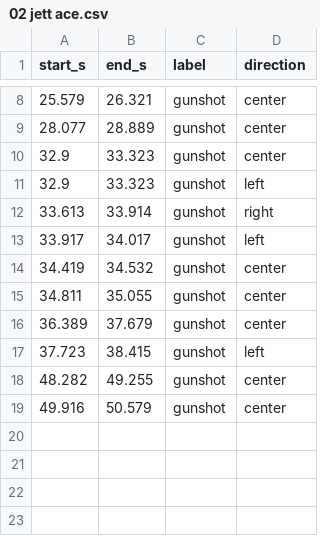
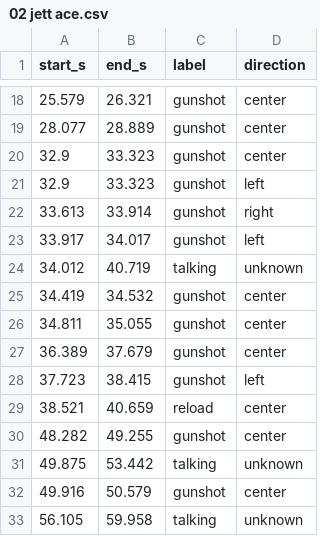
Before and after one commit to alexpicon/sound-captions, a CSV file: test-audio/real-clips/02 jett ace.csv, drawn as a sheet; only a part is shown, gaps mark what is left out; the diff covers the shown part only.

```diff
--- a/test-audio/real-clips/02 jett ace.csv
+++ b/test-audio/real-clips/02 jett ace.csv
@@ -13,2 +23,3 @@ start_s,end_s,label,direction
 33.917,34.017,gunshot,left
+34.012,40.719,talking,unknown
 34.419,34.532,gunshot,center
@@ -17,3 +28,6 @@ start_s,end_s,label,direction
 37.723,38.415,gunshot,left
+38.521,40.659,reload,center
 48.282,49.255,gunshot,center
+49.875,53.442,talking,unknown
 49.916,50.579,gunshot,center
+56.105,59.958,talking,unknown
```
Also changed, not shown: 10 added rows elsewhere in this file, test-audio/real-clips/01 JETT KNIVES ACE KEKW.csv, test-audio/real-clips/10 NINA DEFUSE.csv, 45 other files.
